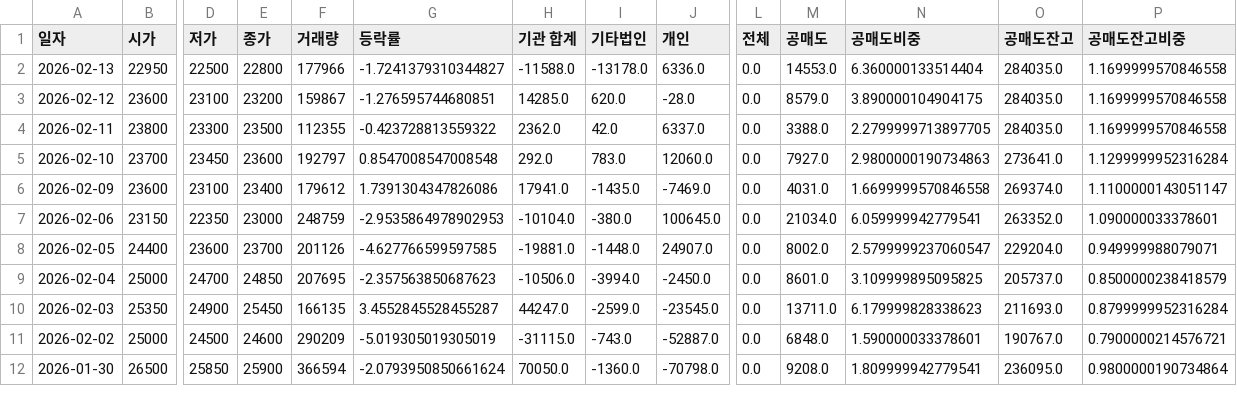
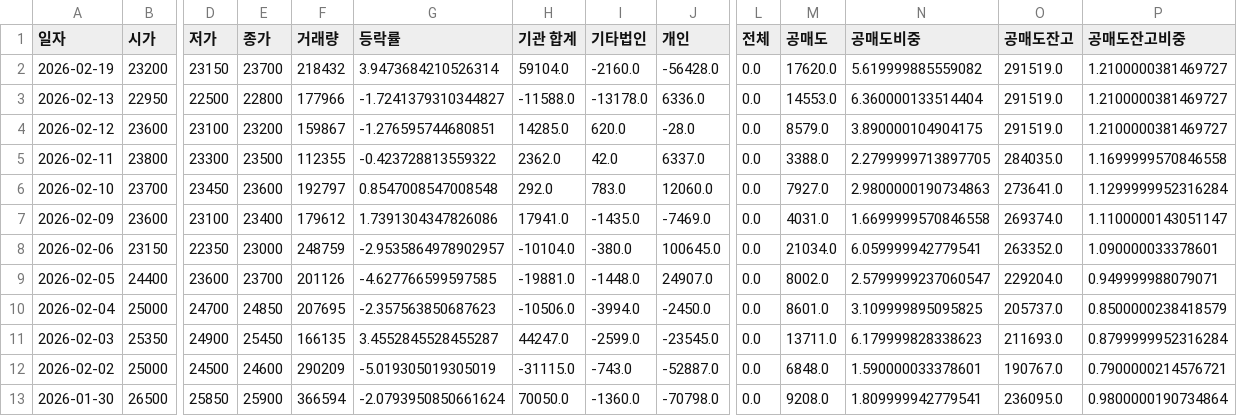
Before and after one commit to ccyun95/AI_SW_data_work, a CSV file: data/Hancom_030520_stock_data.csv, drawn as a sheet; only a part is shown, gaps mark what is left out; addresses are those after the commit; rows hold the shown columns only; the diff names each change by its address in the sheet, - before the commit and + after, or states it on an @@ line.

```diff
--- a/data/Hancom_030520_stock_data.csv
+++ b/data/Hancom_030520_stock_data.csv
+row 2: 2026-02-19 | 23200 | 23150 | 23700 | 218432 | 3.9473684210526314 | 59104.0 | -2160.0 | -56428.0 | 0.0 | 17620.0 | 5.619999885559082 | 291519.0 | 1.2100000381469727
-O3:O4 (공매도잔고): 284035.0
+O3:O4 (공매도잔고): 291519.0
-P3:P4 (공매도잔고비중): 1.1699999570846558
+P3:P4 (공매도잔고비중): 1.2100000381469727
-G8 (등락률): -2.9535864978902953
+G8 (등락률): -2.9535864978902957
```
Also changed, not shown: data/Coocon_294570_stock_data.csv, data/Douzone_Bizon_012510_stock_data.csv, 14 other files.
